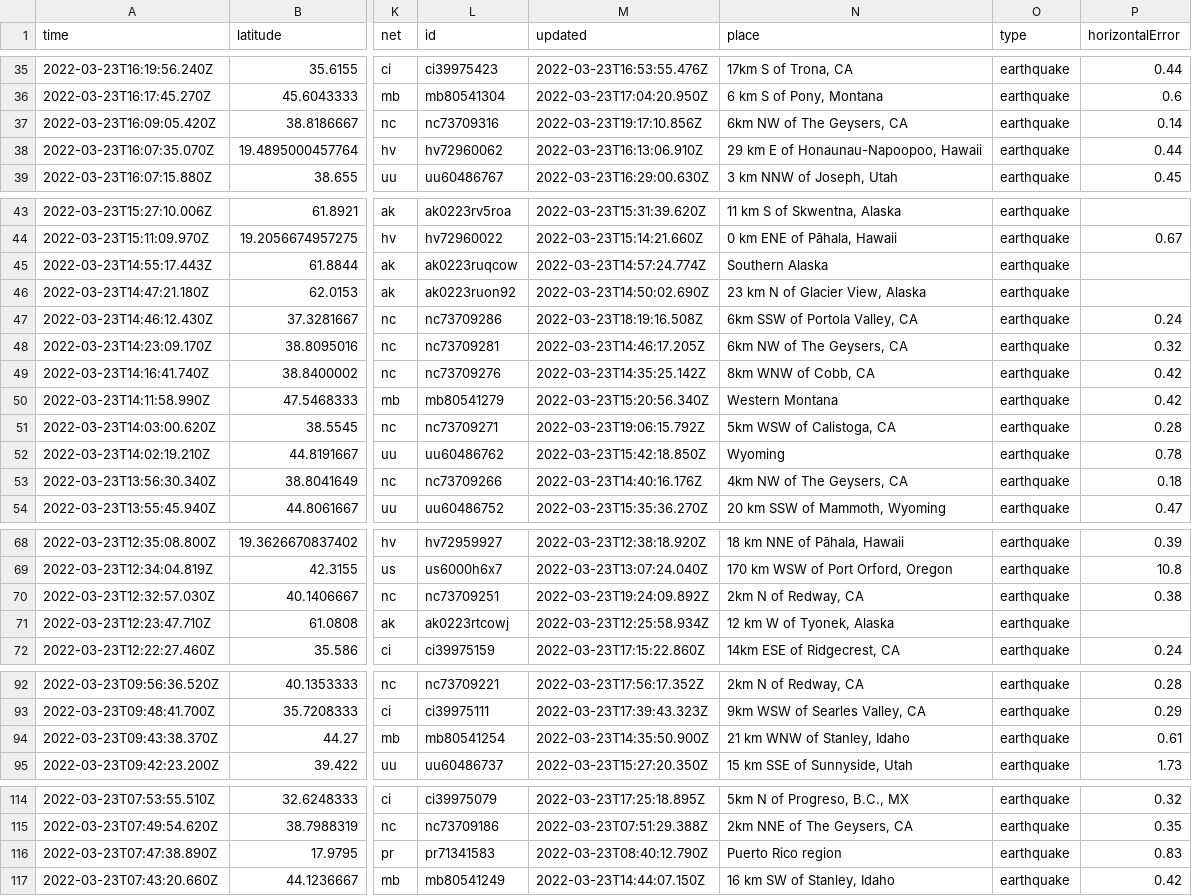
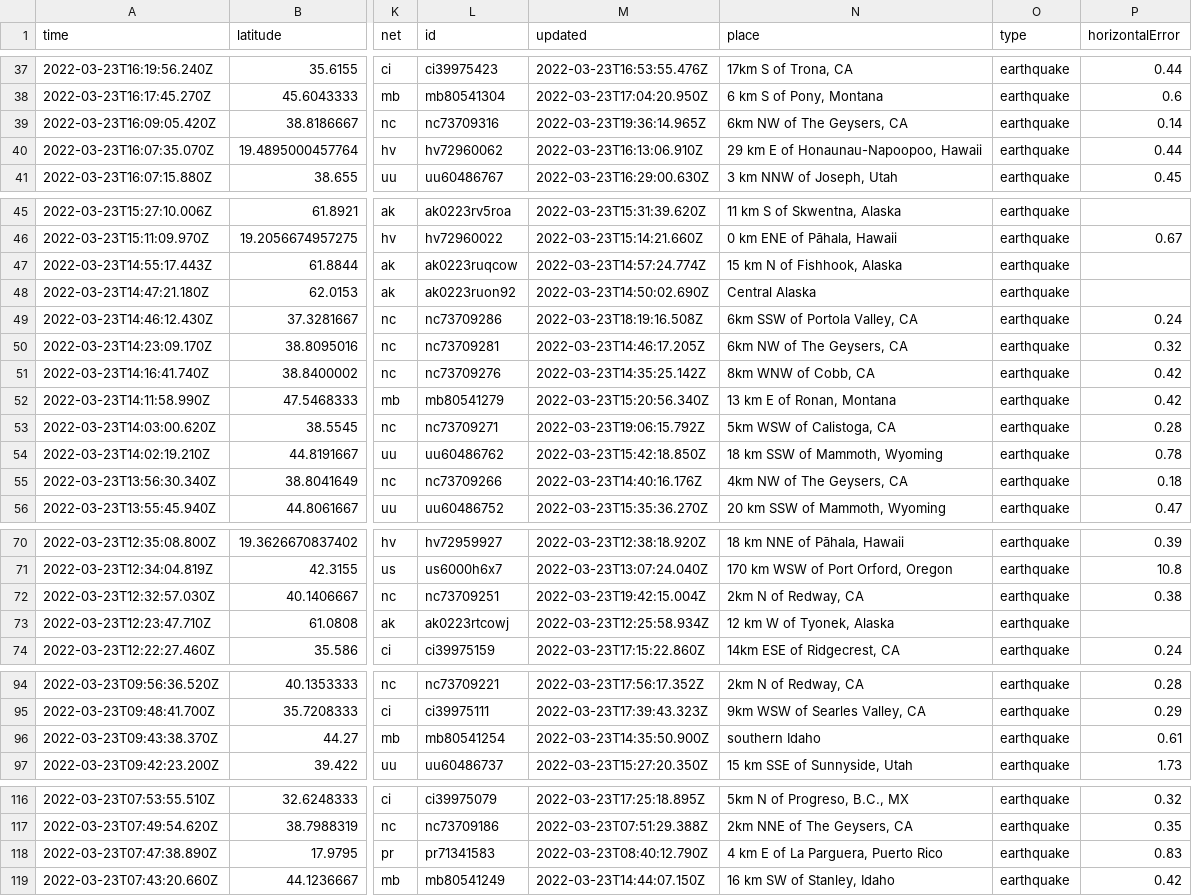
Before and after one commit to awallender/nicar22-github-actions, a CSV file: usgs_current.csv, drawn as a sheet; only a part is shown, gaps mark what is left out; addresses are those after the commit; the diff covers the shown part only; the diff names each change by its address in the sheet, - before the commit and + after, or states it on an @@ line.

```diff
--- a/usgs_current.csv
+++ b/usgs_current.csv
-M39 (updated): 2022-03-23T19:17:10.856Z
+M39 (updated): 2022-03-23T19:36:14.965Z
-N47 (place): Southern Alaska
+N47 (place): 15 km N of Fishhook, Alaska
-N48 (place): 23 km N of Glacier View, Alaska
+N48 (place): Central Alaska
-N52 (place): Western Montana
+N52 (place): 13 km E of Ronan, Montana
-N54 (place): Wyoming
+N54 (place): 18 km SSW of Mammoth, Wyoming
-M72 (updated): 2022-03-23T19:24:09.892Z
+M72 (updated): 2022-03-23T19:42:15.004Z
-N96 (place): 21 km WNW of Stanley, Idaho
+N96 (place): southern Idaho
-N118 (place): Puerto Rico region
+N118 (place): 4 km E of La Parguera, Puerto Rico
```
Also changed, not shown: 3 added rows, 3 removed rows and 17 edited cells elsewhere in this file, usgs_main.csv.
